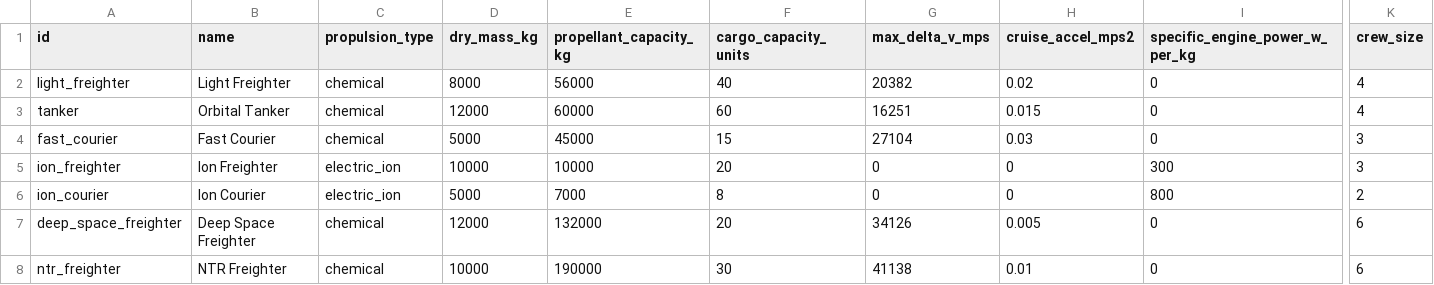
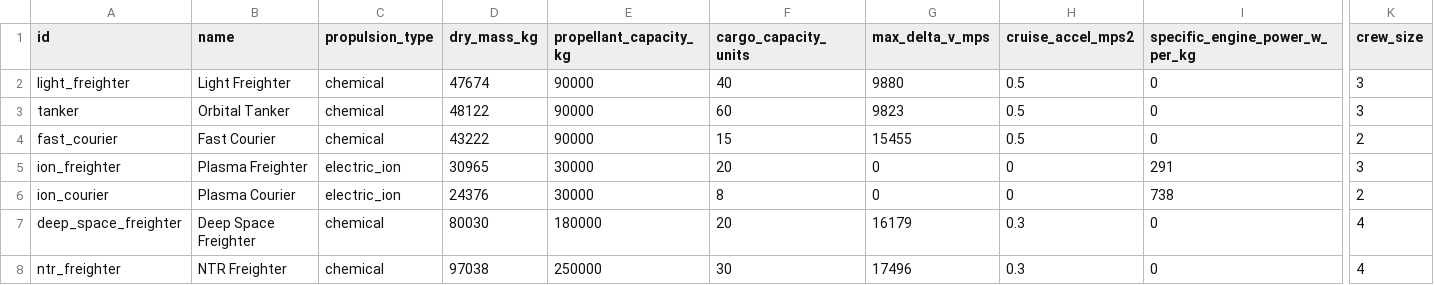
Before and after one commit to irigi/SpaceTrains, a CSV file: data/ship_classes/ship_classes.csv, drawn as a sheet; only a part is shown, gaps mark what is left out; the diff names each change by its address in the sheet, - before the commit and + after, or states it on an @@ line.

```diff
--- a/data/ship_classes/ship_classes.csv
+++ b/data/ship_classes/ship_classes.csv
-D2 (dry_mass_kg): 8000
+D2 (dry_mass_kg): 47674
-E2 (propellant_capacity_kg): 56000
+E2 (propellant_capacity_kg): 90000
-G2 (max_delta_v_mps): 20382
+G2 (max_delta_v_mps): 9880
-H2 (cruise_accel_mps2): 0.02
+H2 (cruise_accel_mps2): 0.5
-K2:K3 (crew_size): 4
+K2:K3 (crew_size): 3
-D3 (dry_mass_kg): 12000
+D3 (dry_mass_kg): 48122
-E3 (propellant_capacity_kg): 60000
+E3 (propellant_capacity_kg): 90000
-G3 (max_delta_v_mps): 16251
+G3 (max_delta_v_mps): 9823
-H3 (cruise_accel_mps2): 0.015
+H3 (cruise_accel_mps2): 0.5
-D4 (dry_mass_kg): 5000
+D4 (dry_mass_kg): 43222
-E4 (propellant_capacity_kg): 45000
+E4 (propellant_capacity_kg): 90000
-G4 (max_delta_v_mps): 27104
+G4 (max_delta_v_mps): 15455
-H4 (cruise_accel_mps2): 0.03
+H4 (cruise_accel_mps2): 0.5
-K4 (crew_size): 3
+K4 (crew_size): 2
-B5 (name): Ion Freighter
+B5 (name): Plasma Freighter
-D5 (dry_mass_kg): 10000
+D5 (dry_mass_kg): 30965
-E5 (propellant_capacity_kg): 10000
+E5 (propellant_capacity_kg): 30000
-I5 (specific_engine_power_w_per_kg): 300
+I5 (specific_engine_power_w_per_kg): 291
-B6 (name): Ion Courier
+B6 (name): Plasma Courier
-D6 (dry_mass_kg): 5000
+D6 (dry_mass_kg): 24376
-E6 (propellant_capacity_kg): 7000
+E6 (propellant_capacity_kg): 30000
-I6 (specific_engine_power_w_per_kg): 800
+I6 (specific_engine_power_w_per_kg): 738
-D7 (dry_mass_kg): 12000
+D7 (dry_mass_kg): 80030
-E7 (propellant_capacity_kg): 132000
+E7 (propellant_capacity_kg): 180000
-G7 (max_delta_v_mps): 34126
+G7 (max_delta_v_mps): 16179
-H7 (cruise_accel_mps2): 0.005
+H7 (cruise_accel_mps2): 0.3
-K7:K8 (crew_size): 6
+K7:K8 (crew_size): 4
-D8 (dry_mass_kg): 10000
+D8 (dry_mass_kg): 97038
-E8 (propellant_capacity_kg): 190000
+E8 (propellant_capacity_kg): 250000
-G8 (max_delta_v_mps): 41138
+G8 (max_delta_v_mps): 17496
-H8 (cruise_accel_mps2): 0.01
+H8 (cruise_accel_mps2): 0.3
```
Also changed, not shown: data/ships/ships.csv, 3 other files.
